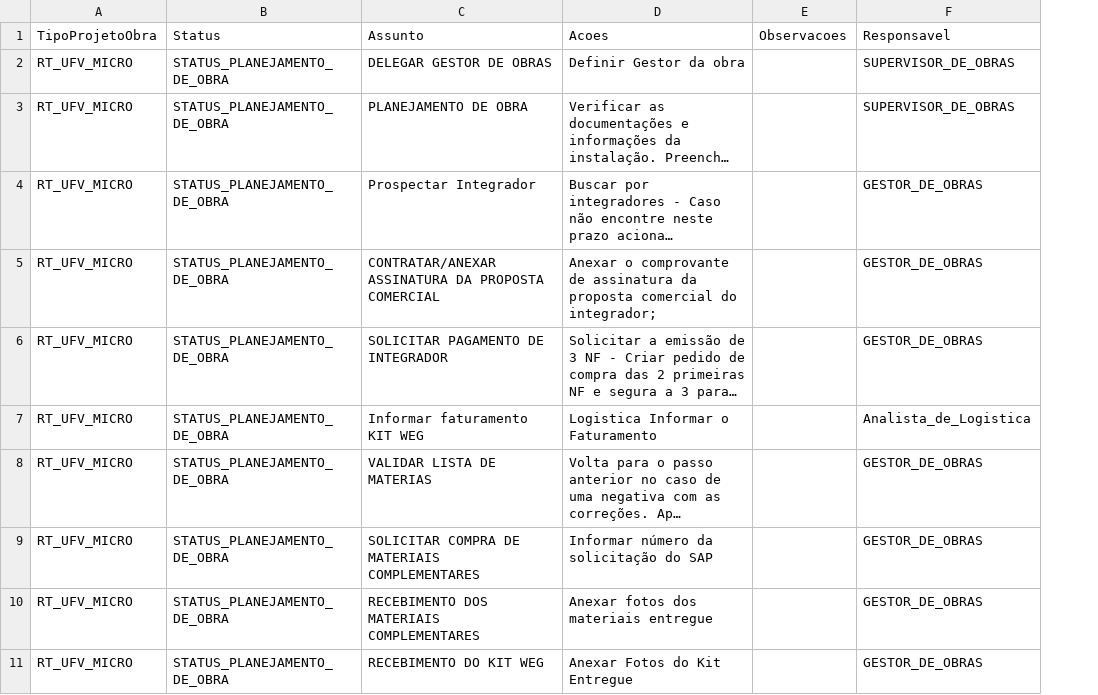
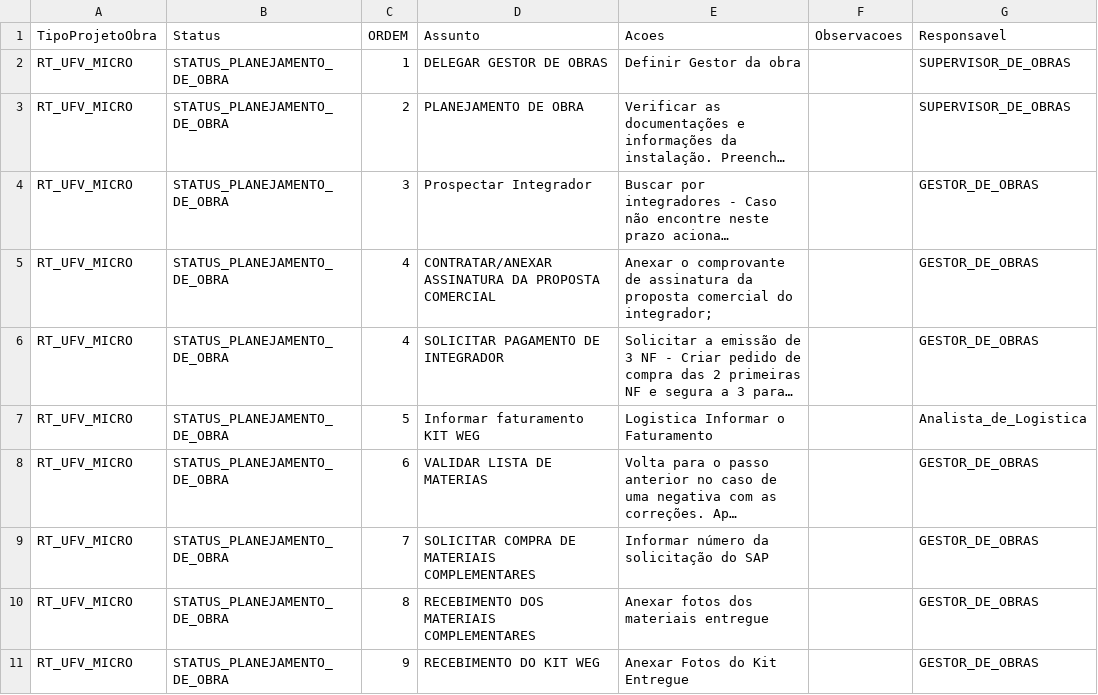
Before and after one commit to belinidaniel/Enerzee, a CSV file: force-app/main/default/staticresources/TabelaTarefasInstalacao.csv, drawn as a sheet; only a part is shown; long unchanged cells end in …; the diff names each change by its address in the sheet, - before the commit and + after, or states it on an @@ line.

Commit message:
Gate planning tasks on “Delegar Gestor” completion; add helper
- Load Task IsClosed/Status and track per instalação if “Delegar Gestor” is completed
- When in STATUS_PLANEJAMENTO_DE_OBRA, create only “Delegar Gestor” first; defer other planning tasks until it’s completed and GestorObra is set
- Add createPlanningTasksAfterDelegar(instalaçãoId) to generate pending planning tasks after delegation
- Update TabelaTarefasInstalacao.csv accordingly to align with the new flow

```diff
--- a/force-app/main/default/staticresources/TabelaTarefasInstalacao.csv
+++ b/force-app/main/default/staticresources/TabelaTarefasInstalacao.csv
+column C (ORDEM), rows 2-11: 1 | 2 | 3 | 4 | 4 | 5 | 6 | 7 | 8 | 9
```
Also changed, not shown: 2 other files.
